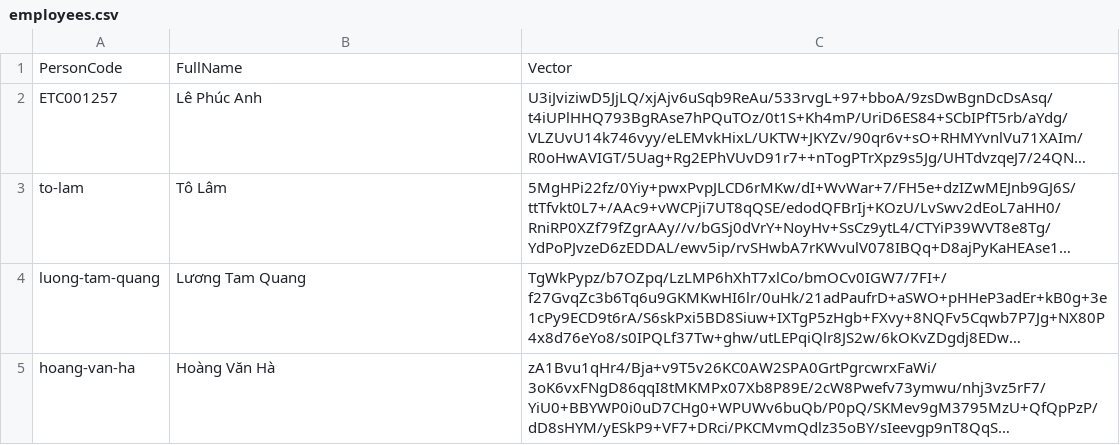
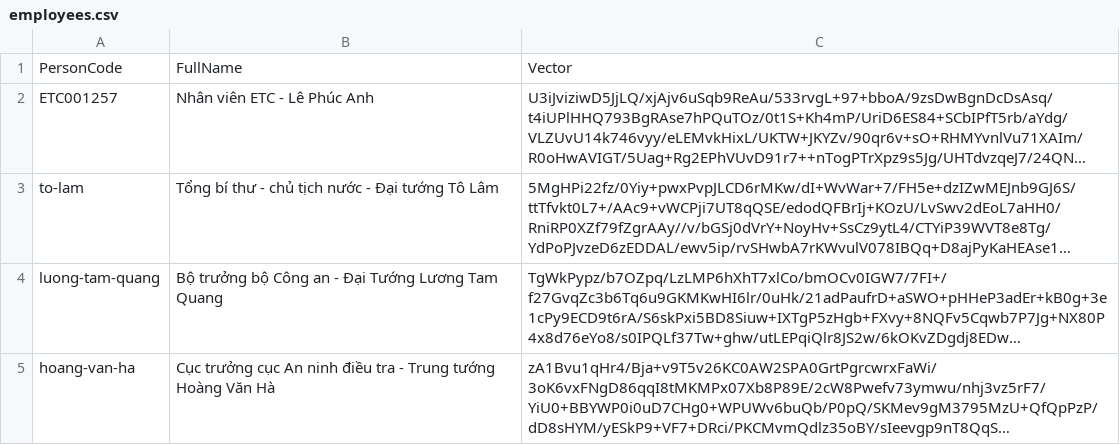
Before and after one commit to phucanh08/a09-data, a CSV file: employees.csv, drawn as a sheet; long unchanged cells end in …; the diff names each change by its address in the sheet, - before the commit and + after, or states it on an @@ line.

```diff
--- a/employees.csv
+++ b/employees.csv
-B2: Lê Phúc Anh
+B2: Nhân viên ETC - Lê Phúc Anh
-B3: Tô Lâm
+B3: Tổng bí thư - chủ tịch nước - Đại tướng Tô Lâm
-B4: Lương Tam Quang
+B4: Bộ trưởng bộ Công an - Đại Tướng Lương Tam Quang
-B5: Hoàng Văn Hà
+B5: Cục trưởng cục An ninh điều tra - Trung tướng Hoàng Văn Hà
```
